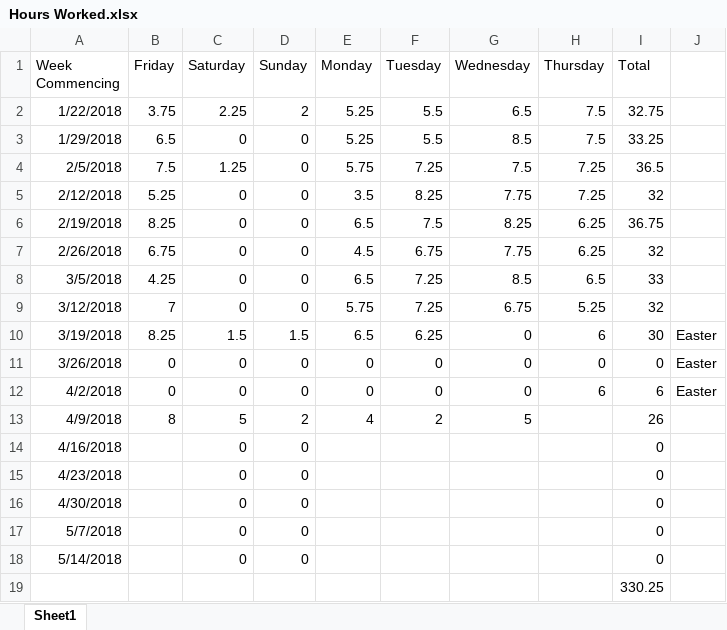
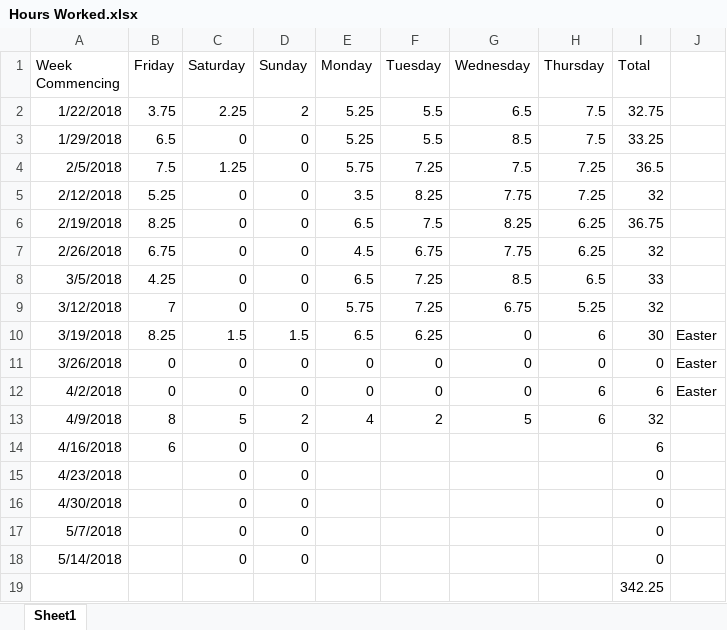
Before and after one commit to Arwedda/PRCO304, an Excel workbook: Hours Worked.xlsx, sheet Sheet1, drawn as a sheet; values as stored, in another font and other column widths than the file's, no borders; the diff names each change by its address in the sheet, - before the commit and + after, or states it on an @@ line.

Commit message:
Updating hours worked on UML diagram.

```diff
--- a/Hours Worked.xlsx (sheet Sheet1)
+++ b/Hours Worked.xlsx (sheet Sheet1)
-H13 (Thursday): (empty)
+H13 (Thursday): 6
-I13 (Total): 26
+I13 (Total): 32
-B14 (Friday): (empty)
+B14 (Friday): 6
-I14 (Total): 0
+I14 (Total): 6
-I19 (Total): 330.25
+I19 (Total): 342.25
```
Also changed, not shown: Normalisation.xlsx, 12 other files.
